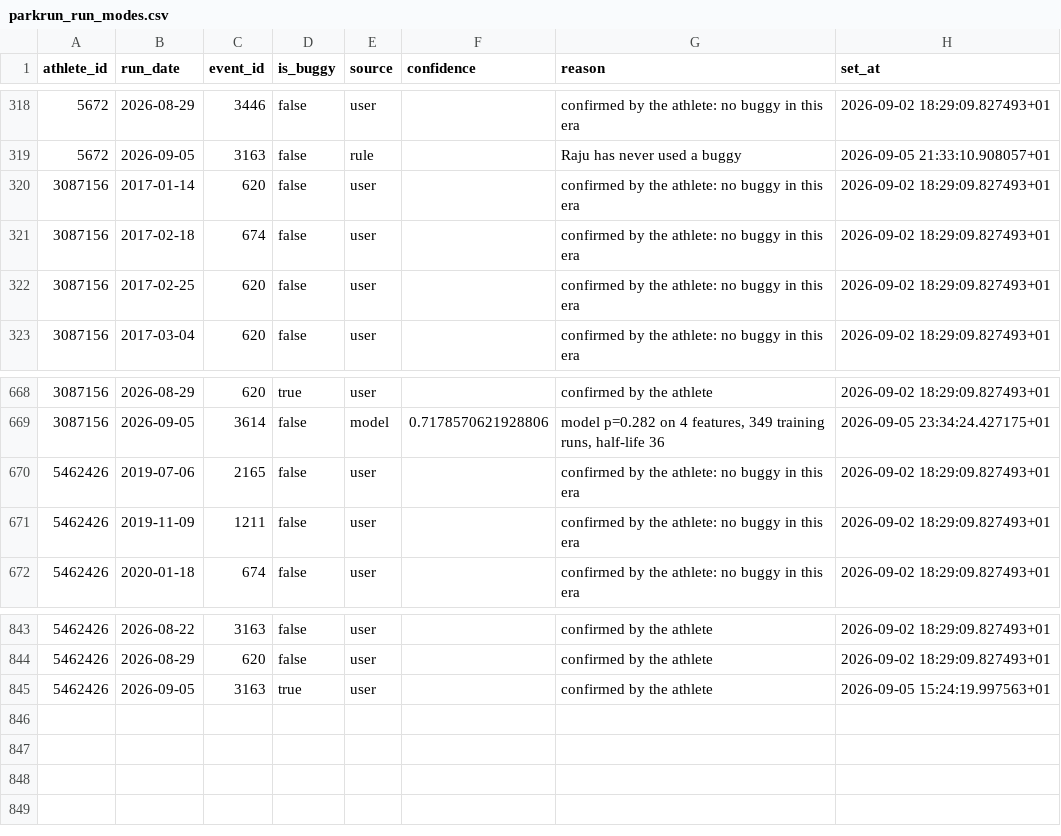
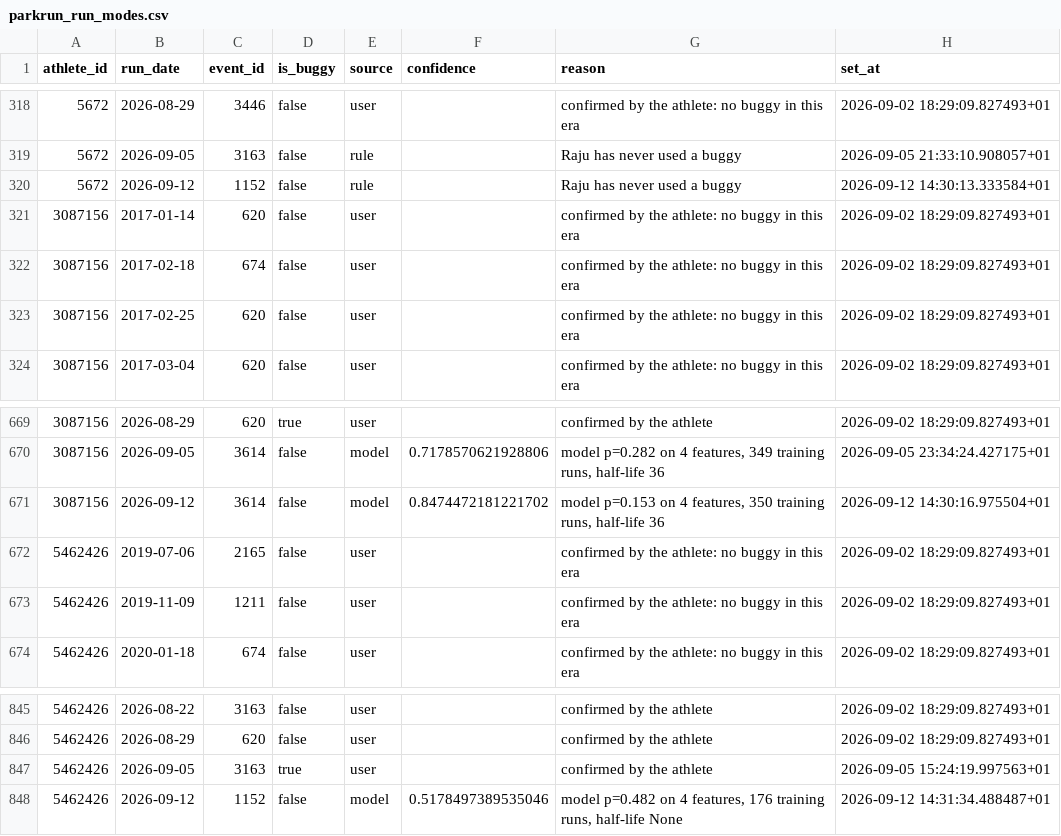
Before and after one commit to rajumazumder-stst/parkrun_and_brunch, a CSV file: data/parkrun_run_modes.csv, drawn as a sheet; only a part is shown, gaps mark what is left out.

Commit message:
data: local refresh 2026-09-12

```diff
--- a/data/parkrun_run_modes.csv
+++ b/data/parkrun_run_modes.csv
@@ -319,2 +319,3 @@ athlete_id,run_date,event_id,is_buggy,source,confidence,reason,set_at
 5672,2026-09-05,3163,false,rule,,Raju has never used a buggy,2026-09-05 21:33:10.908057+01
+5672,2026-09-12,1152,false,rule,,Raju has never used a buggy,2026-09-12 14:30:13.333584+01
 3087156,2017-01-14,620,false,user,,confirmed by the athlete: no buggy in this era,2026-09-02 18:29:09.827493+01
@@ -669,2 +670,3 @@ athlete_id,run_date,event_id,is_buggy,source,confidence,reason,set_at
 3087156,2026-09-05,3614,false,model,0.7178570621928806,"model p=0.282 on 4 features, 349 training runs, half-life 36",2026-09-05 23:34:24.427175+01
+3087156,2026-09-12,3614,false,model,0.8474472181221702,"model p=0.153 on 4 features, 350 training runs, half-life 36",2026-09-12 14:30:16.975504+01
 5462426,2019-07-06,2165,false,user,,confirmed by the athlete: no buggy in this era,2026-09-02 18:29:09.827493+01
@@ -845 +847,2 @@ athlete_id,run_date,event_id,is_buggy,source,confidence,reason,set_at
 5462426,2026-09-05,3163,true,user,,confirmed by the athlete,2026-09-05 15:24:19.997563+01
+5462426,2026-09-12,1152,false,model,0.5178497389535046,"model p=0.482 on 4 features, 176 training runs, half-life None",2026-09-12 14:31:34.488487+01
```
Also changed, not shown: data/parkrun_results.csv, 1 other file.
